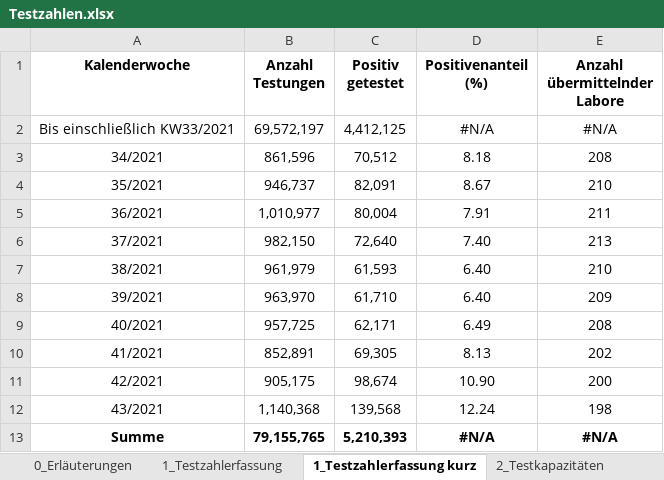
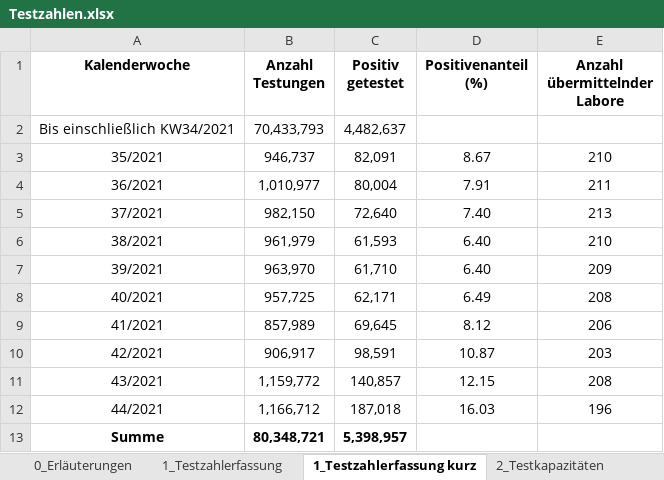
Before and after one commit to amarquard089/Covid19-Hospitalisierungsrate, an Excel workbook: Testzahlen.xlsx, sheet 1_Testzahlerfassung kurz, drawn as a sheet; values as stored, in another font and other column widths than the file's, no borders; removed rows and columns are numbered as before the commit, all else as after; the diff names each change by its address in the sheet, - before the commit and + after, or states it on an @@ line.

```diff
--- a/Testzahlen.xlsx (sheet 1_Testzahlerfassung kurz)
+++ b/Testzahlen.xlsx (sheet 1_Testzahlerfassung kurz)
-row 2: Bis einschließlich KW33/2021 | 69,572,197 | 4,412,125 | #N/A | #N/A
-row 3: 34/2021 | 861,596 | 70,512 | 8.18 | 208
+row 2: Bis einschließlich KW34/2021 | 70,433,793 | 4,482,637
-B9 (Anzahl Testungen): 852,891
+B9 (Anzahl Testungen): 857,989
-C9 (Positiv getestet): 69,305
+C9 (Positiv getestet): 69,645
-D9 (Positivenanteil (%)): 8.13
+D9 (Positivenanteil (%)): 8.12
-E9 (Anzahl übermittelnder Labore): 202
+E9 (Anzahl übermittelnder Labore): 206
-B10 (Anzahl Testungen): 905,175
+B10 (Anzahl Testungen): 906,917
-C10 (Positiv getestet): 98,674
+C10 (Positiv getestet): 98,591
-D10 (Positivenanteil (%)): 10.90
+D10 (Positivenanteil (%)): 10.87
-E10 (Anzahl übermittelnder Labore): 200
+E10 (Anzahl übermittelnder Labore): 203
-B11 (Anzahl Testungen): 1,140,368
+B11 (Anzahl Testungen): 1,159,772
-C11 (Positiv getestet): 139,568
+C11 (Positiv getestet): 140,857
-D11 (Positivenanteil (%)): 12.24
+D11 (Positivenanteil (%)): 12.15
-E11 (Anzahl übermittelnder Labore): 198
+E11 (Anzahl übermittelnder Labore): 208
+row 12: 44/2021 | 1,166,712 | 187,018 | 16.03 | 196
-B13 (Anzahl Testungen): 79,155,765
+B13 (Anzahl Testungen): 80,348,721
-C13 (Positiv getestet): 5,210,393
+C13 (Positiv getestet): 5,398,957
-D13 (Positivenanteil (%)): #N/A
+D13 (Positivenanteil (%)): (empty)
-E13 (Anzahl übermittelnder Labore): #N/A
+E13 (Anzahl übermittelnder Labore): (empty)
```
Also changed, not shown: sheet 2_Testkapazitäten kurz, sheet 1_Testzahlerfassung, sheet 2_Testkapazitäten, sheet 3_Probenrückstau, Klinische_Aspekte.xlsx, 20 other files.
